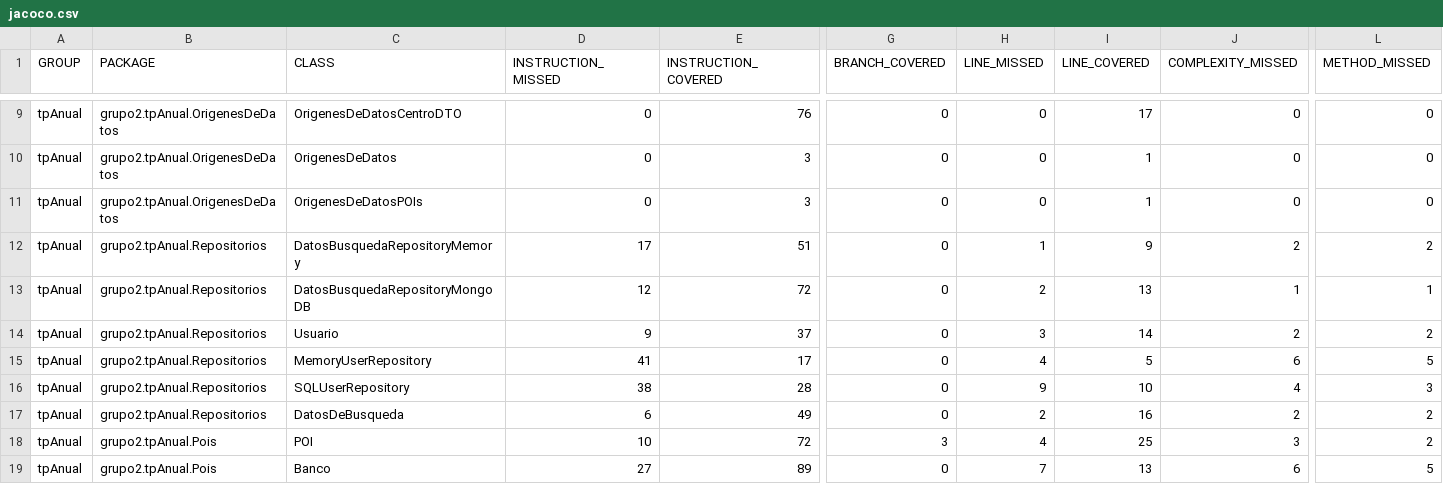
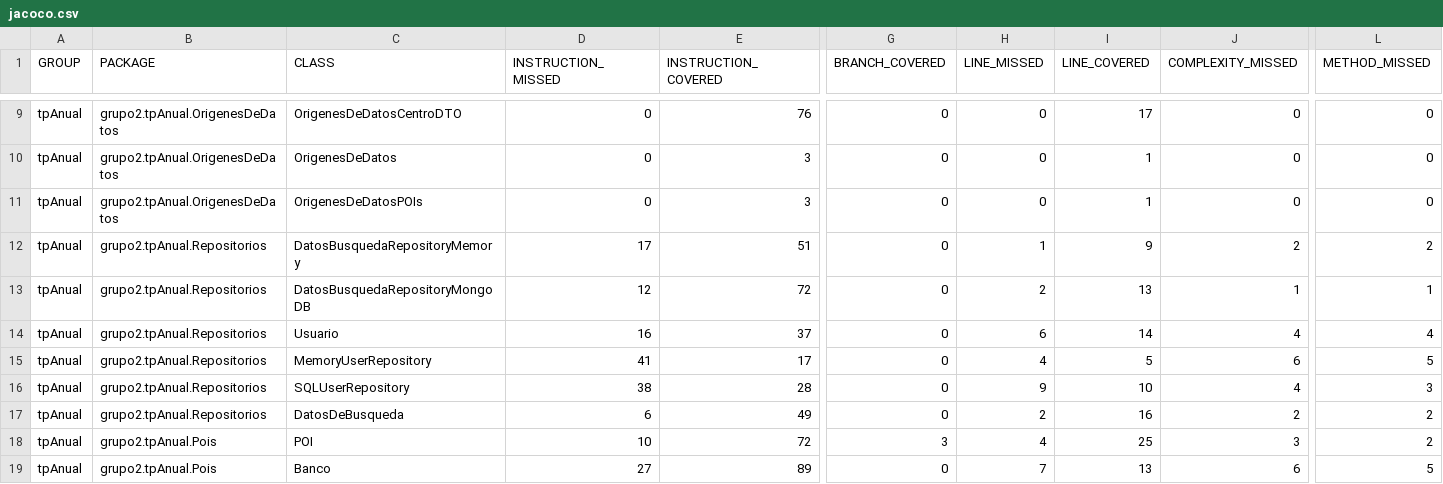
Before and after one commit to leilaweicman/2016-group-02, a CSV file: jacoco.csv, drawn as a sheet; only a part is shown, gaps mark what is left out; the diff names each change by its address in the sheet, - before the commit and + after, or states it on an @@ line.

```diff
--- a/jacoco.csv
+++ b/jacoco.csv
-D14 (INSTRUCTION_MISSED): 9
+D14 (INSTRUCTION_MISSED): 16
-H14 (LINE_MISSED): 3
+H14 (LINE_MISSED): 6
-J14 (COMPLEXITY_MISSED): 2
+J14 (COMPLEXITY_MISSED): 4
-L14 (METHOD_MISSED): 2
+L14 (METHOD_MISSED): 4
```
Also changed, not shown: 7 other files.
